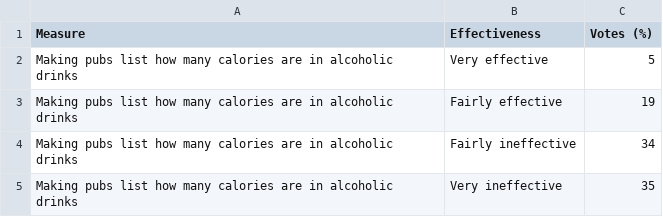
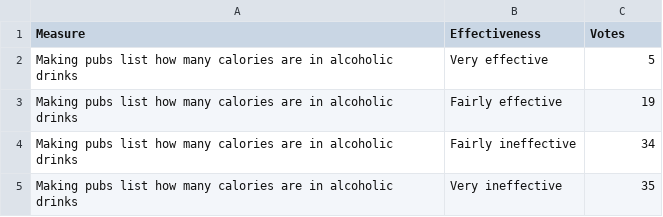
Before and after one commit to jesme00/jesme00.github.io, a CSV file: yougovsurvey1.csv, drawn as a sheet; only a part is shown.

Commit message:
Update yougovsurvey1.csv

```diff
--- a/yougovsurvey1.csv
+++ b/yougovsurvey1.csv
@@ -1,2 +1,2 @@
-Measure,Effectiveness,Votes (%),,,
+Measure,Effectiveness,Votes,,,
 Making pubs list how many calories are in alcoholic drinks ,Very effective,5,,,
```
